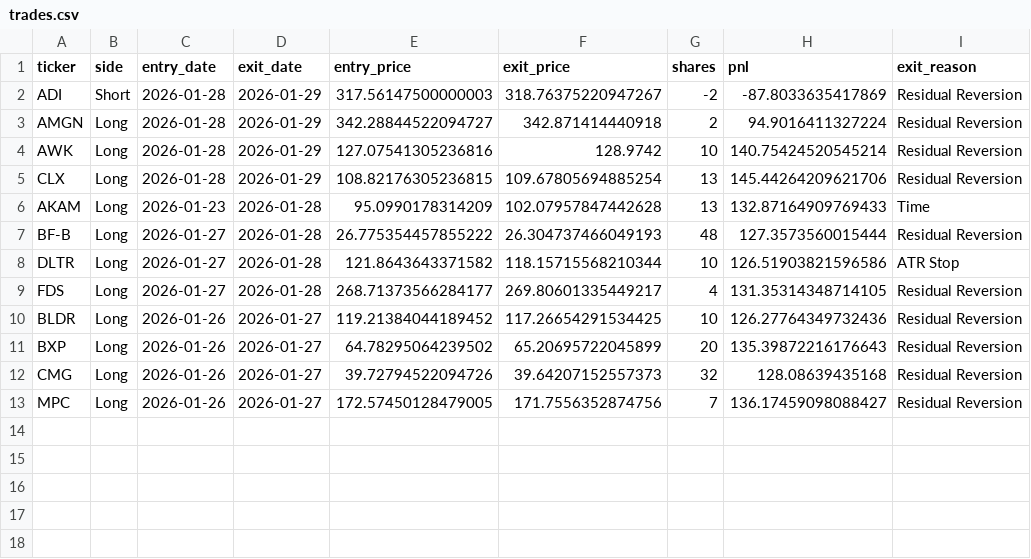
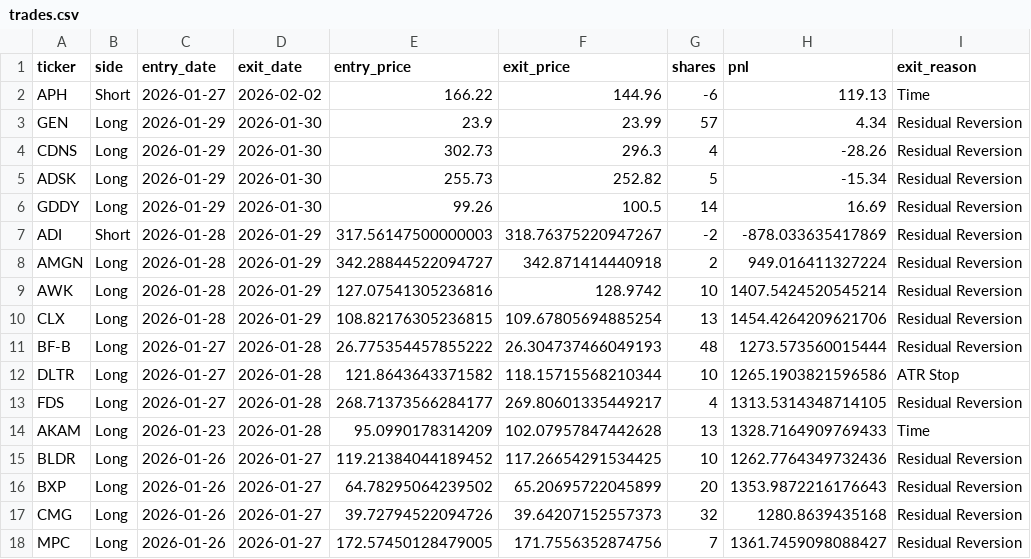
Before and after one commit to birdsley/topological_trader_dashboard, a CSV file: data/trades.csv, drawn as a sheet.

```diff
--- a/data/trades.csv
+++ b/data/trades.csv
@@ -1,13 +1,18 @@
 ticker,side,entry_date,exit_date,entry_price,exit_price,shares,pnl,exit_reason
-ADI,Short,2026-01-28,2026-01-29,317.56147500000003,318.76375220947267,-2,-87.8033635417869,Residual Reversion
-AMGN,Long,2026-01-28,2026-01-29,342.28844522094727,342.871414440918,2,94.9016411327224,Residual Reversion
-AWK,Long,2026-01-28,2026-01-29,127.07541305236816,128.9742,10,140.75424520545214,Residual Reversion
-CLX,Long,2026-01-28,2026-01-29,108.82176305236815,109.67805694885254,13,145.44264209621706,Residual Reversion
-AKAM,Long,2026-01-23,2026-01-28,95.0990178314209,102.07957847442628,13,132.87164909769433,Time
-BF-B,Long,2026-01-27,2026-01-28,26.775354457855222,26.304737466049193,48,127.3573560015444,Residual Reversion
-DLTR,Long,2026-01-27,2026-01-28,121.8643643371582,118.15715568210344,10,126.51903821596586,ATR Stop
-FDS,Long,2026-01-27,2026-01-28,268.71373566284177,269.80601335449217,4,131.35314348714105,Residual Reversion
-BLDR,Long,2026-01-26,2026-01-27,119.21384044189452,117.26654291534425,10,126.27764349732436,Residual Reversion
-BXP,Long,2026-01-26,2026-01-27,64.78295064239502,65.20695722045899,20,135.39872216176643,Residual Reversion
-CMG,Long,2026-01-26,2026-01-27,39.72794522094726,39.64207152557373,32,128.08639435168,Residual Reversion
-MPC,Long,2026-01-26,2026-01-27,172.57450128479005,171.7556352874756,7,136.17459098088427,Residual Reversion
+APH,Short,2026-01-27,2026-02-02,166.22,144.96,-6,119.13,Time
+GEN,Long,2026-01-29,2026-01-30,23.9,23.99,57,4.34,Residual Reversion
+CDNS,Long,2026-01-29,2026-01-30,302.73,296.3,4,-28.26,Residual Reversion
+ADSK,Long,2026-01-29,2026-01-30,255.73,252.82,5,-15.34,Residual Reversion
+GDDY,Long,2026-01-29,2026-01-30,99.26,100.5,14,16.69,Residual Reversion
+ADI,Short,2026-01-28,2026-01-29,317.56147500000003,318.76375220947267,-2,-878.033635417869,Residual Reversion
+AMGN,Long,2026-01-28,2026-01-29,342.28844522094727,342.871414440918,2,949.016411327224,Residual Reversion
+AWK,Long,2026-01-28,2026-01-29,127.07541305236816,128.9742,10,1407.5424520545214,Residual Reversion
+CLX,Long,2026-01-28,2026-01-29,108.82176305236815,109.67805694885254,13,1454.4264209621706,Residual Reversion
+BF-B,Long,2026-01-27,2026-01-28,26.775354457855222,26.304737466049193,48,1273.573560015444,Residual Reversion
+DLTR,Long,2026-01-27,2026-01-28,121.8643643371582,118.15715568210344,10,1265.1903821596586,ATR Stop
+FDS,Long,2026-01-27,2026-01-28,268.71373566284177,269.80601335449217,4,1313.5314348714105,Residual Reversion
+AKAM,Long,2026-01-23,2026-01-28,95.0990178314209,102.07957847442628,13,1328.7164909769433,Time
+BLDR,Long,2026-01-26,2026-01-27,119.21384044189452,117.26654291534425,10,1262.7764349732436,Residual Reversion
+BXP,Long,2026-01-26,2026-01-27,64.78295064239502,65.20695722045899,20,1353.9872216176643,Residual Reversion
+CMG,Long,2026-01-26,2026-01-27,39.72794522094726,39.64207152557373,32,1280.8639435168,Residual Reversion
+MPC,Long,2026-01-26,2026-01-27,172.57450128479005,171.7556352874756,7,1361.7459098088427,Residual Reversion
```
Also changed, not shown: 4 other files.
